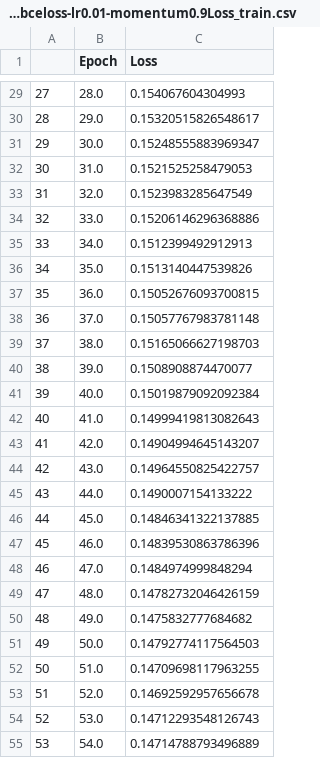
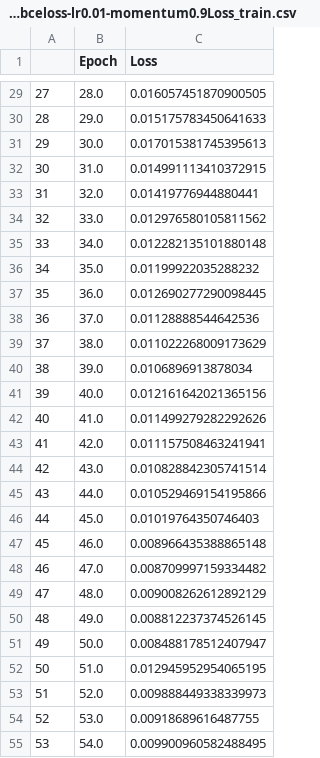
Before and after one commit to bok11/02456-MAFAT, a CSV file: models/100epochs-bceloss-lr0.01-momentum0.9Loss_train.csv, drawn as a sheet; only a part is shown, gaps mark what is left out; the diff covers the shown part only.

```diff
--- a/models/100epochs-bceloss-lr0.01-momentum0.9Loss_train.csv
+++ b/models/100epochs-bceloss-lr0.01-momentum0.9Loss_train.csv
@@ -29,27 +29,27 @@
-27,28.0,0.154067604304993
-28,29.0,0.15320515826548617
-29,30.0,0.15248555883969347
-30,31.0,0.1521525258479053
-31,32.0,0.1523983285647549
-32,33.0,0.15206146296368886
-33,34.0,0.1512399492912913
-34,35.0,0.1513140447539826
-35,36.0,0.15052676093700815
-36,37.0,0.15057767983781148
-37,38.0,0.15165066627198703
-38,39.0,0.1508908874470077
-39,40.0,0.15019879092092384
-40,41.0,0.14999419813082643
-41,42.0,0.14904994645143207
-42,43.0,0.14964550825422757
-43,44.0,0.1490007154133222
-44,45.0,0.14846341322137885
-45,46.0,0.14839530863786396
-46,47.0,0.1484974999848294
-47,48.0,0.14782732046426159
-48,49.0,0.1475832777684682
-49,50.0,0.14792774117564503
-50,51.0,0.14709698117963255
-51,52.0,0.14692592957656678
-52,53.0,0.14712293548126743
-53,54.0,0.14714788793496889
+27,28.0,0.016057451870900505
+28,29.0,0.015175783450641633
+29,30.0,0.017015381745395613
+30,31.0,0.014991113410372915
+31,32.0,0.01419776944880441
+32,33.0,0.012976580105811562
+33,34.0,0.012282135101880148
+34,35.0,0.01199922035288232
+35,36.0,0.012690277290098445
+36,37.0,0.01128888544642536
+37,38.0,0.011022268009173629
+38,39.0,0.0106896913878034
+39,40.0,0.012161642021365156
+40,41.0,0.011499279282292626
+41,42.0,0.011157508463241941
+42,43.0,0.010828842305741514
+43,44.0,0.010529469154195866
+44,45.0,0.01019764350746403
+45,46.0,0.008966435388865148
+46,47.0,0.008709997159334482
+47,48.0,0.009008262612892129
+48,49.0,0.008812237374526145
+49,50.0,0.008488178512407947
+50,51.0,0.012945952954065195
+51,52.0,0.009888449338339973
+52,53.0,0.00918689616487755
+53,54.0,0.009900960582488495
```
Also changed, not shown: 73 edited cells elsewhere in this file, models/100epochs-bceloss-lr0.01-momentum0.9Loss_valid.csv, 9 other files.
